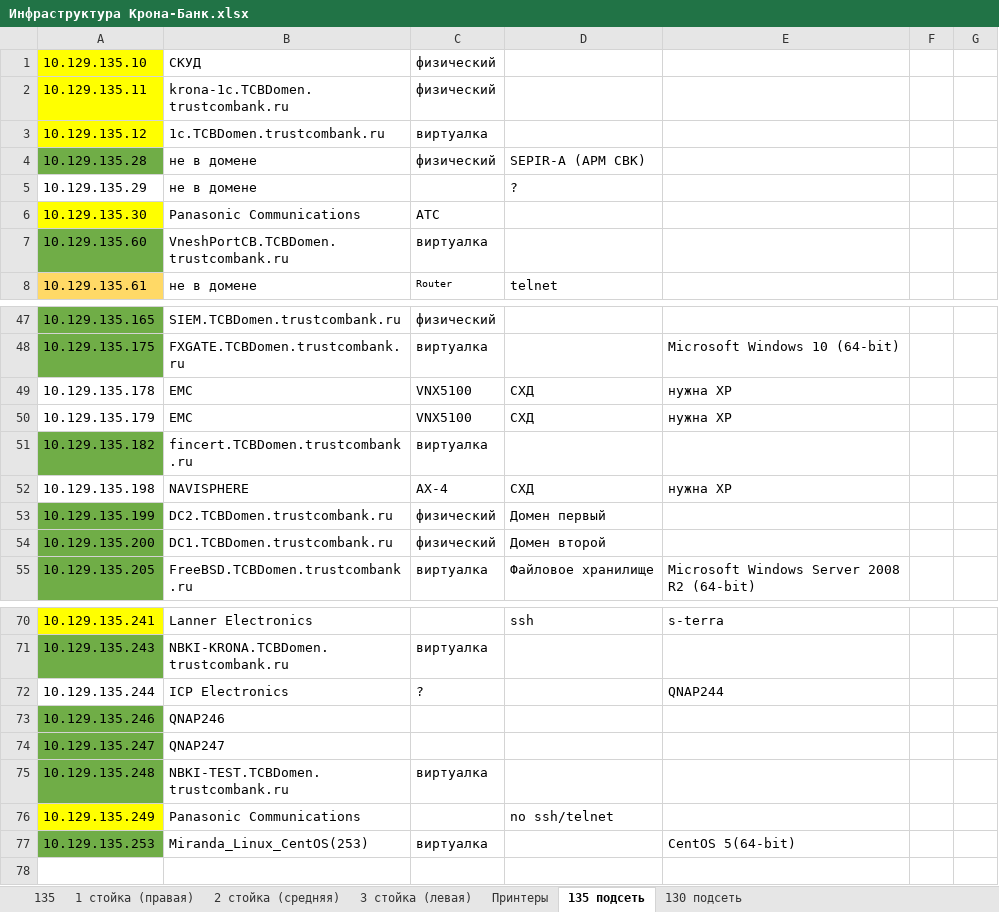
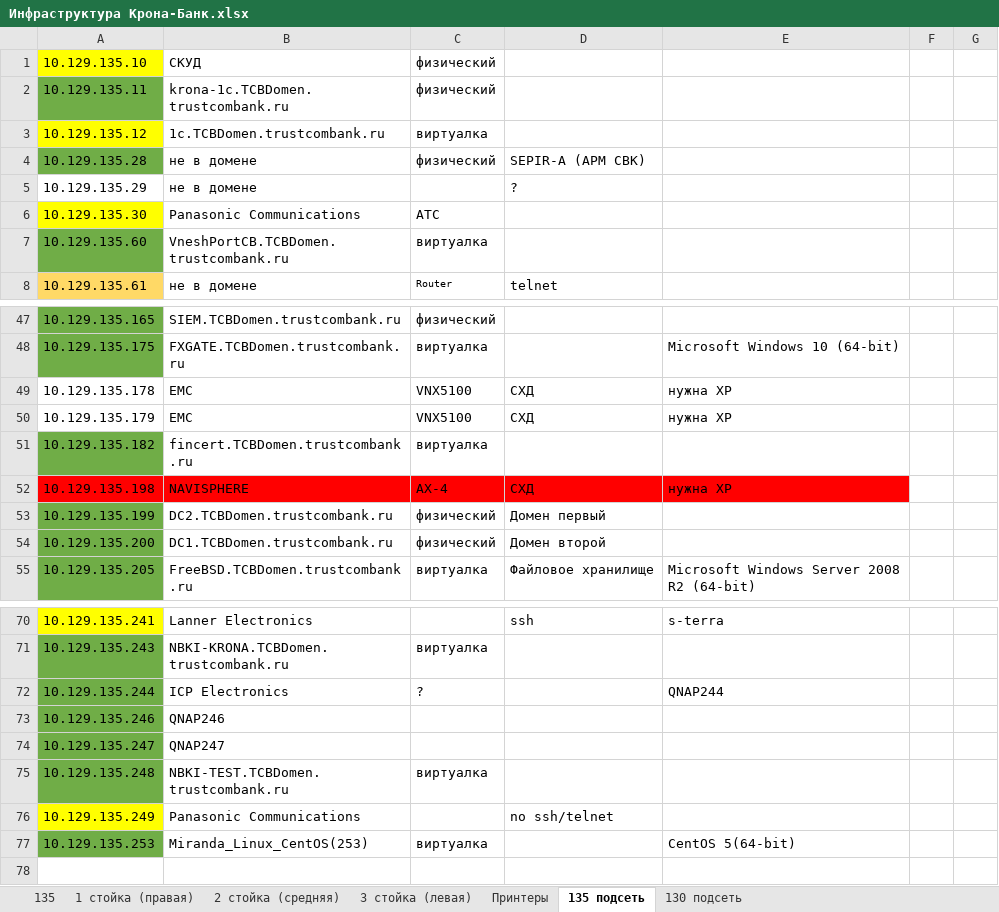
Before and after one commit to IST-Nomad/Doc, an Excel workbook: Инфраструктура Крона-Банк.xlsx, sheet 135 подсеть, drawn as a sheet; only a part is shown, gaps mark what is left out; values as stored, in another font and other column widths than the file's, no borders; the diff names each change by its address in the sheet, - before the commit and + after, or states it on an @@ line.

```diff
--- a/Инфраструктура Крона-Банк.xlsx (sheet 135 подсеть)
+++ b/Инфраструктура Крона-Банк.xlsx (sheet 135 подсеть)
-A2 fill: #FFFF00
+A2 fill: #70AD47
-A52:E52 fill: none
+A52:E52 fill: #FF0000
-A72 fill: none
+A72 fill: #70AD47
```
Also changed, not shown: 3 other files.
